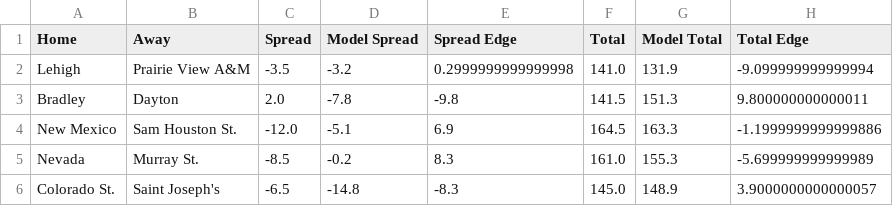
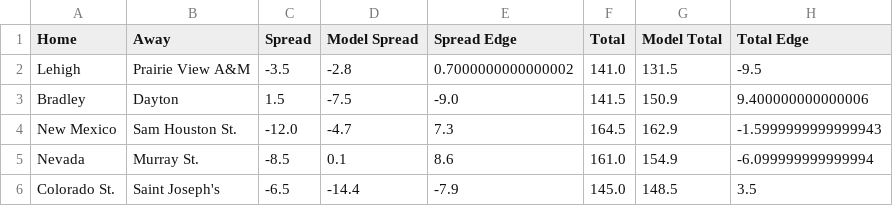
Before and after one commit to reedhale15-gif/cbb_model_v4, a CSV file: data/qualified_bets.csv, drawn as a sheet.

```diff
--- a/data/qualified_bets.csv
+++ b/data/qualified_bets.csv
@@ -1,6 +1,6 @@
 Home,Away,Spread,Model Spread,Spread Edge,Total,Model Total,Total Edge
-Lehigh,Prairie View A&M,-3.5,-3.2,0.2999999999999998,141.0,131.9,-9.099999999999994
-Bradley,Dayton,2.0,-7.8,-9.8,141.5,151.3,9.800000000000011
-New Mexico,Sam Houston St.,-12.0,-5.1,6.9,164.5,163.3,-1.1999999999999886
-Nevada,Murray St.,-8.5,-0.2,8.3,161.0,155.3,-5.699999999999989
-Colorado St.,Saint Joseph's,-6.5,-14.8,-8.3,145.0,148.9,3.9000000000000057
+Lehigh,Prairie View A&M,-3.5,-2.8,0.7000000000000002,141.0,131.5,-9.5
+Bradley,Dayton,1.5,-7.5,-9.0,141.5,150.9,9.400000000000006
+New Mexico,Sam Houston St.,-12.0,-4.7,7.3,164.5,162.9,-1.5999999999999943
+Nevada,Murray St.,-8.5,0.1,8.6,161.0,154.9,-6.099999999999994
+Colorado St.,Saint Joseph's,-6.5,-14.4,-7.9,145.0,148.5,3.5
```
Also changed, not shown: data/bart_schedule_clean.csv, data/engine.csv, 3 other files.
